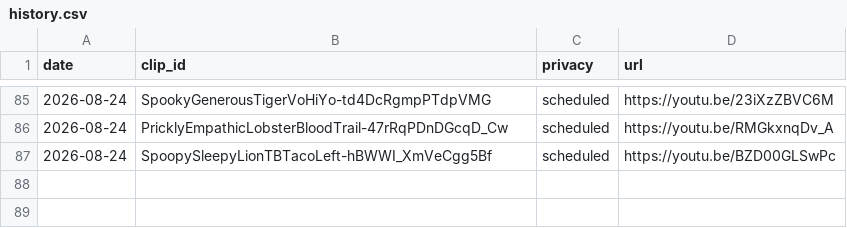
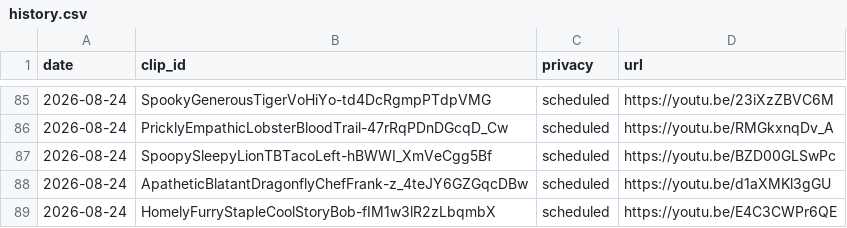
Before and after one commit to chat94534-oss/shorts-twitchclips, a CSV file: logs/history.csv, drawn as a sheet; only a part is shown, gaps mark what is left out; the diff names each change by its address in the sheet, - before the commit and + after, or states it on an @@ line.

```diff
--- a/logs/history.csv
+++ b/logs/history.csv
+row 88: 2026-08-24 | ApatheticBlatantDragonflyChefFrank-z_4teJY6GZGqcDBw | scheduled | https://youtu.be/d1aXMKl3gGU
+row 89: 2026-08-24 | HomelyFurryStapleCoolStoryBob-fIM1w3lR2zLbqmbX | scheduled | https://youtu.be/E4C3CWPr6QE
```
Also changed, not shown: 1 other file.
